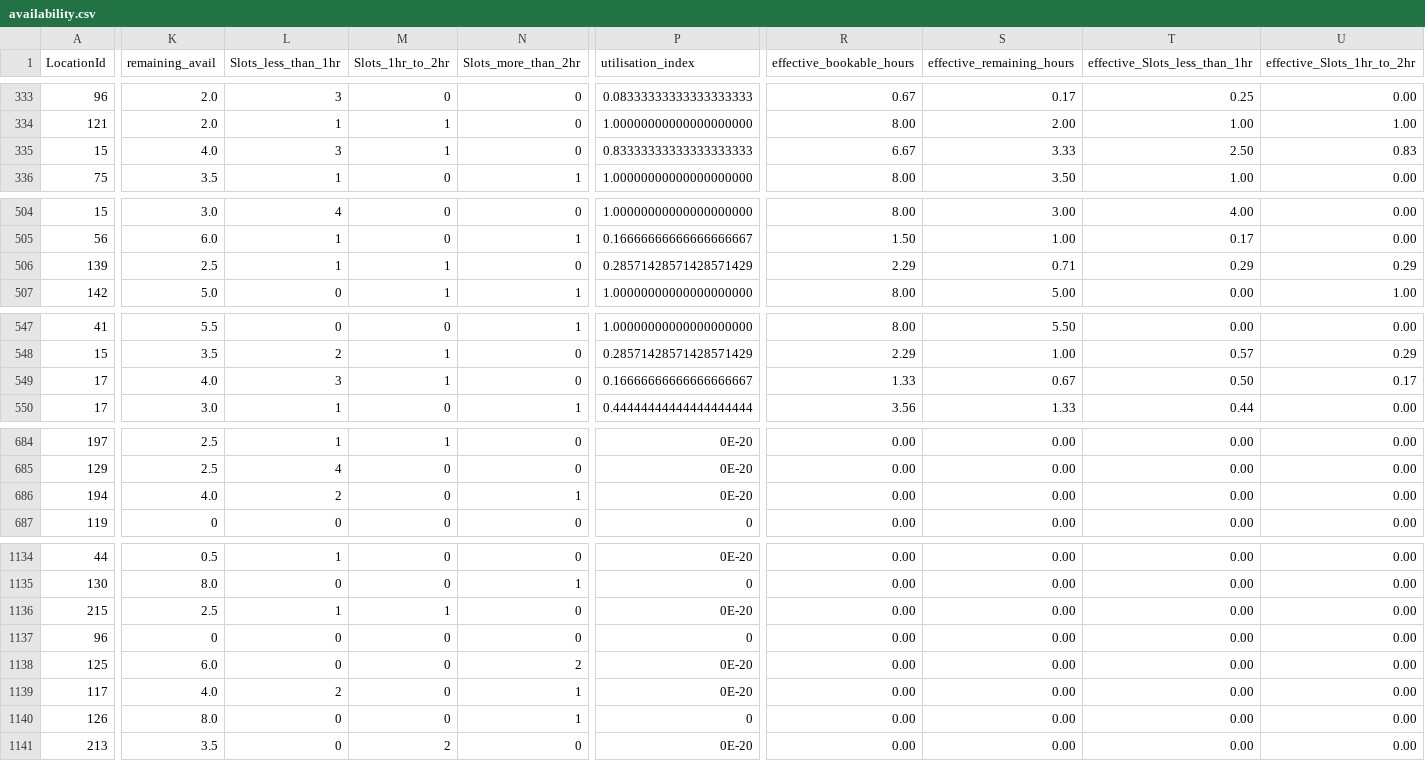
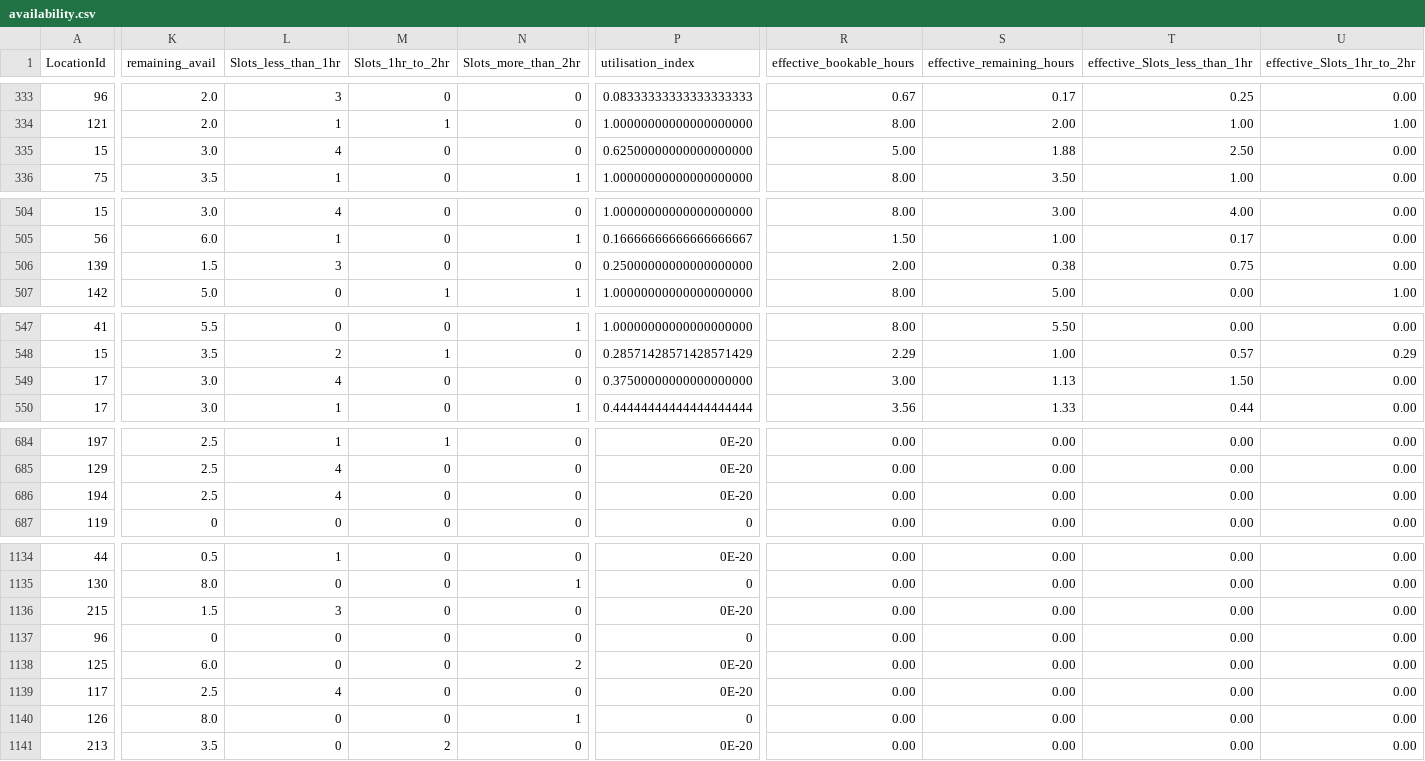
Before and after one commit to AryanGupta-Faireez/availability-dashboard, a CSV file: data/availability.csv, drawn as a sheet; only a part is shown, gaps mark what is left out; the diff covers the shown part only; the diff names each change by its address in the sheet, - before the commit and + after, or states it on an @@ line.

```diff
--- a/data/availability.csv
+++ b/data/availability.csv
-K335 (remaining_avail): 4.0
+K335 (remaining_avail): 3.0
-L335 (Slots_less_than_1hr): 3
+L335 (Slots_less_than_1hr): 4
-M335 (Slots_1hr_to_2hr): 1
+M335 (Slots_1hr_to_2hr): 0
-P335 (utilisation_index): 0.83333333333333333333
+P335 (utilisation_index): 0.62500000000000000000
-R335 (effective_bookable_hours): 6.67
+R335 (effective_bookable_hours): 5.00
-S335 (effective_remaining_hours): 3.33
+S335 (effective_remaining_hours): 1.88
-U335 (effective_Slots_1hr_to_2hr): 0.83
+U335 (effective_Slots_1hr_to_2hr): 0.00
-K506 (remaining_avail): 2.5
+K506 (remaining_avail): 1.5
-L506 (Slots_less_than_1hr): 1
+L506 (Slots_less_than_1hr): 3
-M506 (Slots_1hr_to_2hr): 1
+M506 (Slots_1hr_to_2hr): 0
-P506 (utilisation_index): 0.28571428571428571429
+P506 (utilisation_index): 0.25000000000000000000
-R506 (effective_bookable_hours): 2.29
+R506 (effective_bookable_hours): 2.00
-S506 (effective_remaining_hours): 0.71
+S506 (effective_remaining_hours): 0.38
-T506 (effective_Slots_less_than_1hr): 0.29
+T506 (effective_Slots_less_than_1hr): 0.75
-U506 (effective_Slots_1hr_to_2hr): 0.29
+U506 (effective_Slots_1hr_to_2hr): 0.00
-K549 (remaining_avail): 4.0
+K549 (remaining_avail): 3.0
-L549 (Slots_less_than_1hr): 3
+L549 (Slots_less_than_1hr): 4
-M549 (Slots_1hr_to_2hr): 1
+M549 (Slots_1hr_to_2hr): 0
-P549 (utilisation_index): 0.16666666666666666667
+P549 (utilisation_index): 0.37500000000000000000
-R549 (effective_bookable_hours): 1.33
+R549 (effective_bookable_hours): 3.00
-S549 (effective_remaining_hours): 0.67
+S549 (effective_remaining_hours): 1.13
-T549 (effective_Slots_less_than_1hr): 0.50
+T549 (effective_Slots_less_than_1hr): 1.50
-U549 (effective_Slots_1hr_to_2hr): 0.17
+U549 (effective_Slots_1hr_to_2hr): 0.00
-K686 (remaining_avail): 4.0
+K686 (remaining_avail): 2.5
-L686 (Slots_less_than_1hr): 2
+L686 (Slots_less_than_1hr): 4
-N686 (Slots_more_than_2hr): 1
+N686 (Slots_more_than_2hr): 0
-K1136 (remaining_avail): 2.5
+K1136 (remaining_avail): 1.5
-L1136 (Slots_less_than_1hr): 1
+L1136 (Slots_less_than_1hr): 3
-M1136 (Slots_1hr_to_2hr): 1
+M1136 (Slots_1hr_to_2hr): 0
-K1139 (remaining_avail): 4.0
+K1139 (remaining_avail): 2.5
-L1139 (Slots_less_than_1hr): 2
+L1139 (Slots_less_than_1hr): 4
-N1139 (Slots_more_than_2hr): 1
+N1139 (Slots_more_than_2hr): 0
```
Also changed, not shown: 116 edited cells elsewhere in this file, 1 other file.
